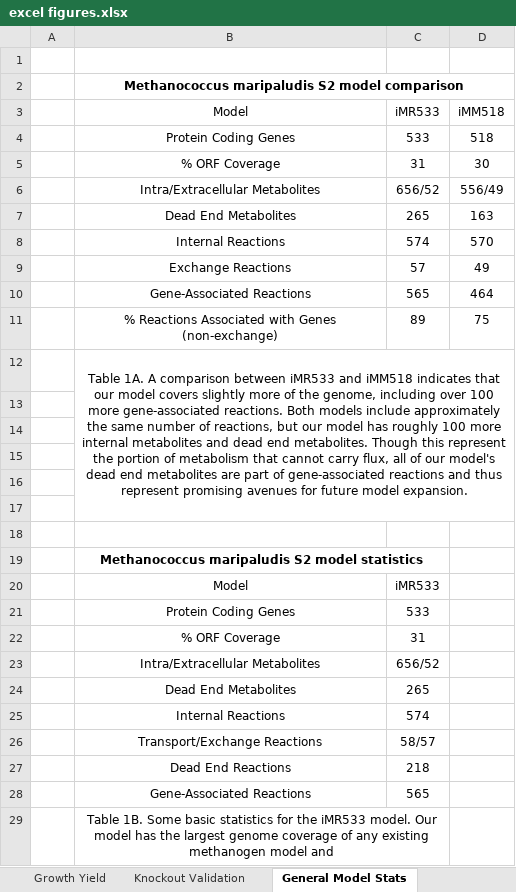
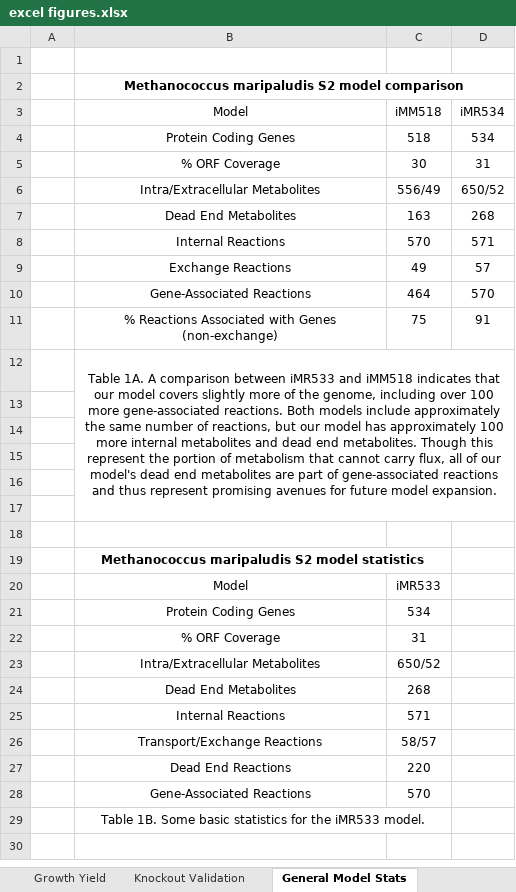
Before and after one commit to marichards/methanococcus, an Excel workbook: Paper/excel figures.xlsx, sheet General Model Stats, drawn as a sheet; values as stored, in another font and other column widths than the file's, no borders; removed rows and columns are numbered as before the commit, all else as after; the diff names each change by its address in the sheet, - before the commit and + after, or states it on an @@ line.

Commit message:
Added thermo to growth sims, changed some bounds, started paper

```diff
--- a/Paper/excel figures.xlsx (sheet General Model Stats)
+++ b/Paper/excel figures.xlsx (sheet General Model Stats)
-column C (iMR533), rows 4-28: 533 | 31 | 656/52 | 265 | 574 | 57 | 565 | 89 |  |  |  |  |  |  |  |  | iMR533 | 533 | 31 | 656/52 | 265 | 574 | 58/57 | 218 | 565
+column D (iMR534), rows 4-11: 534 | 31 | 650/52 | 268 | 571 | 57 | 570 | 91
-B12 (Model): …model has roughly 100 more…
+B12 (Model): …model has approximately 100 more…
-B19:C19 merged
+B19:C19 merged
-C20 (iMM518): (empty)
+C20 (iMM518): iMR533
-C21 (iMM518): (empty)
+C21 (iMM518): 534
-C22 (iMM518): (empty)
+C22 (iMM518): 31
-C23 (iMM518): (empty)
+C23 (iMM518): 650/52
-C24 (iMM518): (empty)
+C24 (iMM518): 268
-C25 (iMM518): (empty)
+C25 (iMM518): 571
-C26 (iMM518): (empty)
+C26 (iMM518): 58/57
-C27 (iMM518): (empty)
+C27 (iMM518): 220
-C28 (iMM518): (empty)
+C28 (iMM518): 570
-B29 (Model): …iMR533 model. Our model has the largest genome coverage of any existing methanogen model and
+B29 (Model): …iMR533 model.
-B29:C29 merged
+B29:C29 merged
```
Also changed, not shown: charts or pictures, 18 other files.
